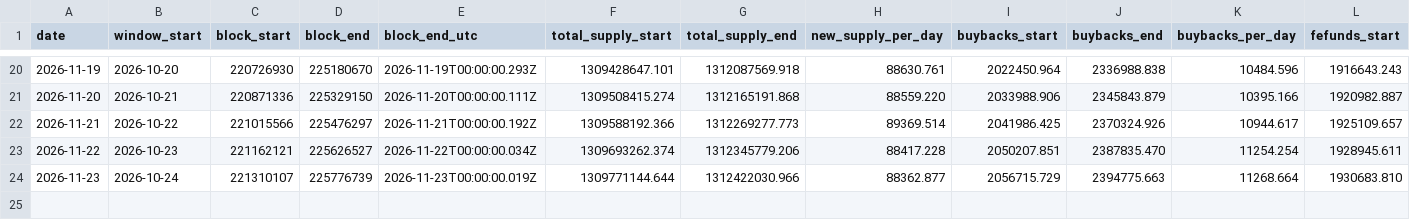
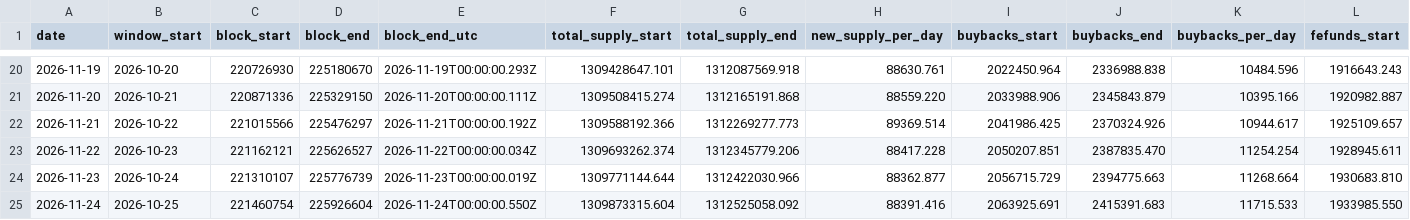
Before and after one commit to nikolaskahris-png/near-thesis-data, a CSV file: data/history.csv, drawn as a sheet; only a part is shown, gaps mark what is left out; rows hold the shown columns only; the diff names each change by its address in the sheet, - before the commit and + after, or states it on an @@ line.

```diff
--- a/data/history.csv
+++ b/data/history.csv
+row 25: 2026-11-24 | 2026-10-25 | 221460754 | 225926604 | 2026-11-24T00:00:00.550Z | 1309873315.604 | 1312525058.092 | 88391.416 | 2063925.691 | 2415391.683 | 11715.533 | 1933985.550
```
Also changed, not shown: data/rating.csv, data/upgrade_watch.csv, 35 other files.
